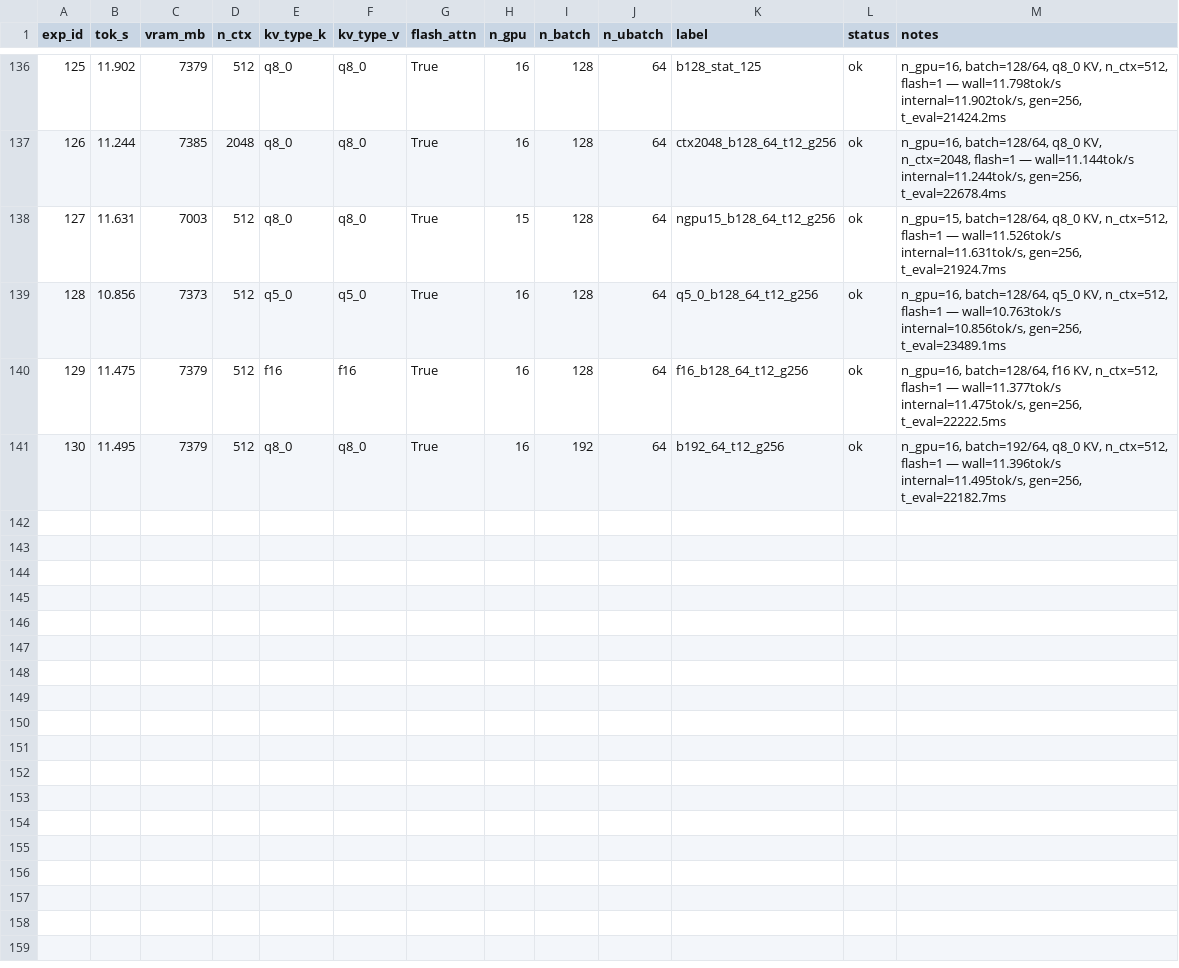
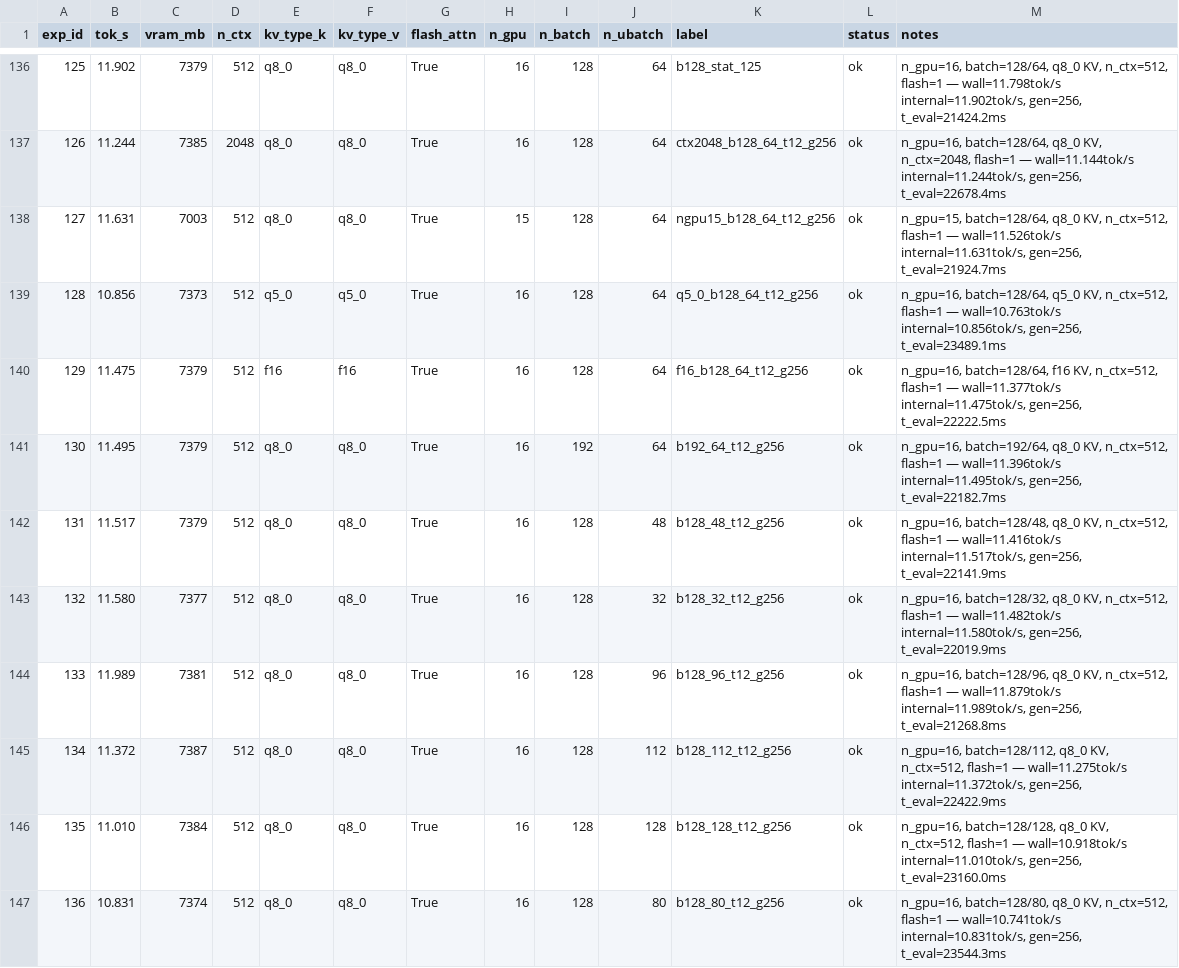
Before and after one commit to AlexChen31337/qwen35-moe-offload, a TSV file: results_phase6.tsv, drawn as a sheet; only a part is shown, gaps mark what is left out.

Commit message:
phase6 exp 131-136: ubatch sweep 32-128, best range 64-96

```diff
--- a/results_phase6.tsv
+++ b/results_phase6.tsv
@@ -141 +141,7 @@ exp_id	tok_s	vram_mb	n_ctx	kv_type_k	kv_type_v	flash_attn	n_gpu	n_batch	n_ubatch
 130	11.495	7379	512	q8_0	q8_0	True	16	192	64	b192_64_t12_g256	ok	n_gpu=16, batch=192/64, q8_0 KV, n_ctx=512, flash=1 — wall=11.396tok/s internal=11.495tok/s, gen=256, t_eval=22182.7ms
+131	11.517	7379	512	q8_0	q8_0	True	16	128	48	b128_48_t12_g256	ok	n_gpu=16, batch=128/48, q8_0 KV, n_ctx=512, flash=1 — wall=11.416tok/s internal=11.517tok/s, gen=256, t_eval=22141.9ms
+132	11.580	7377	512	q8_0	q8_0	True	16	128	32	b128_32_t12_g256	ok	n_gpu=16, batch=128/32, q8_0 KV, n_ctx=512, flash=1 — wall=11.482tok/s internal=11.580tok/s, gen=256, t_eval=22019.9ms
+133	11.989	7381	512	q8_0	q8_0	True	16	128	96	b128_96_t12_g256	ok	n_gpu=16, batch=128/96, q8_0 KV, n_ctx=512, flash=1 — wall=11.879tok/s internal=11.989tok/s, gen=256, t_eval=21268.8ms
+134	11.372	7387	512	q8_0	q8_0	True	16	128	112	b128_112_t12_g256	ok	n_gpu=16, batch=128/112, q8_0 KV, n_ctx=512, flash=1 — wall=11.275tok/s internal=11.372tok/s, gen=256, t_eval=22422.9ms
+135	11.010	7384	512	q8_0	q8_0	True	16	128	128	b128_128_t12_g256	ok	n_gpu=16, batch=128/128, q8_0 KV, n_ctx=512, flash=1 — wall=10.918tok/s internal=11.010tok/s, gen=256, t_eval=23160.0ms
+136	10.831	7374	512	q8_0	q8_0	True	16	128	80	b128_80_t12_g256	ok	n_gpu=16, batch=128/80, q8_0 KV, n_ctx=512, flash=1 — wall=10.741tok/s internal=10.831tok/s, gen=256, t_eval=23544.3ms
```
